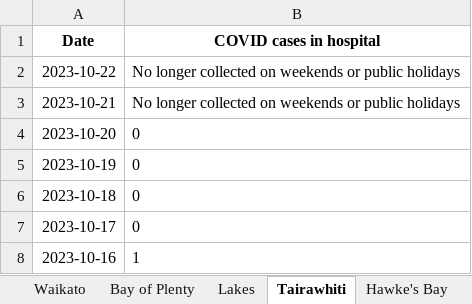
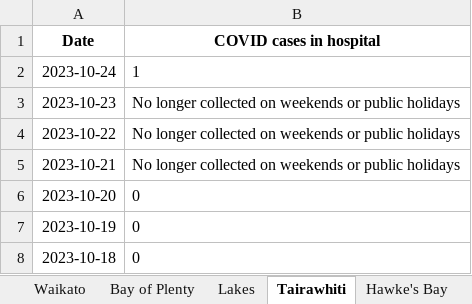
Before and after one commit to minhealthnz/nz-covid-data, an Excel workbook: cases/covid-cases-in-hospital-counts-location.xlsx, sheet Tairawhiti, drawn as a sheet; only a part is shown; the shorter side is filled out with more unchanged rows; values as stored, in another font and other column widths than the file's, no borders; the diff names each change by its address in the sheet, - before the commit and + after, or states it on an @@ line.

```diff
--- a/cases/covid-cases-in-hospital-counts-location.xlsx (sheet Tairawhiti)
+++ b/cases/covid-cases-in-hospital-counts-location.xlsx (sheet Tairawhiti)
+row 2: 2023-10-24 | 1
+row 3: 2023-10-23 | No longer collected on weekends or public holidays
```
Also changed, not shown: sheet All districts, sheet West Coast only, sheet Wairarapa, sheet Whanganui, sheet South Canterbury, sheet Lakes, 17 more sheets, cases/covid-cases-counts-location.xlsx, 3 other files.
